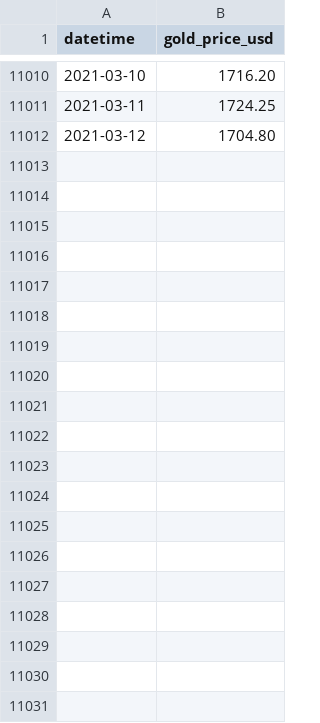
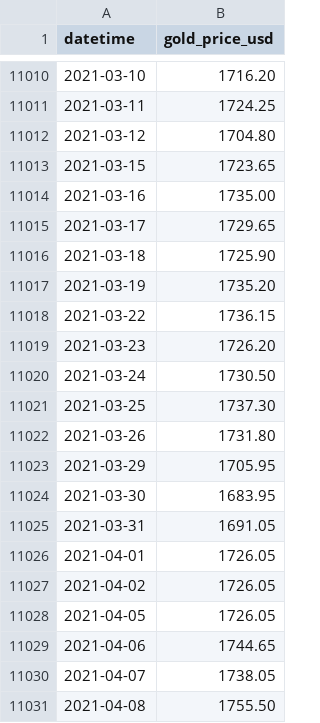
Before and after one commit to natsunoyuki/Data_Science, a CSV file: gold/gold/gold_price_usd.csv, drawn as a sheet; only a part is shown, gaps mark what is left out; the diff covers the shown part only; the diff names each change by its address in the sheet, - before the commit and + after, or states it on an @@ line.

```diff
--- a/gold/gold/gold_price_usd.csv
+++ b/gold/gold/gold_price_usd.csv
+row 11013: 2021-03-15 | 1723.65
+row 11014: 2021-03-16 | 1735.00
+row 11015: 2021-03-17 | 1729.65
+row 11016: 2021-03-18 | 1725.90
+row 11017: 2021-03-19 | 1735.20
+row 11018: 2021-03-22 | 1736.15
+row 11019: 2021-03-23 | 1726.20
+row 11020: 2021-03-24 | 1730.50
+row 11021: 2021-03-25 | 1737.30
+row 11022: 2021-03-26 | 1731.80
+row 11023: 2021-03-29 | 1705.95
+row 11024: 2021-03-30 | 1683.95
+row 11025: 2021-03-31 | 1691.05
+row 11026: 2021-04-01 | 1726.05
+row 11027: 2021-04-02 | 1726.05
+row 11028: 2021-04-05 | 1726.05
+row 11029: 2021-04-06 | 1744.65
+row 11030: 2021-04-07 | 1738.05
+row 11031: 2021-04-08 | 1755.50
```
Also changed, not shown: 11 added rows elsewhere in this file, gold/gold/gold_price.csv.
